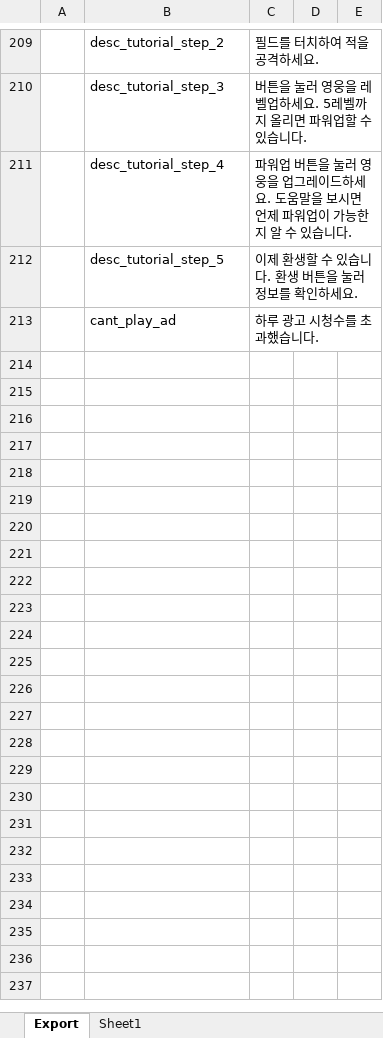
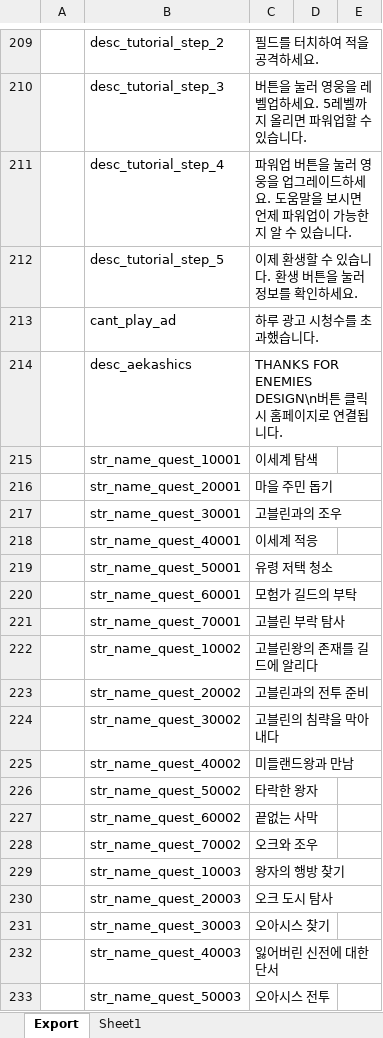
Before and after one commit to BlindBullet/ProjectDF, an Excel workbook: Assets/DataTables~/StringChart.xlsm, sheet Export, drawn as a sheet; only a part is shown, gaps mark what is left out; values as stored, in another font and other column widths than the file's, no borders; charts and pictures not drawn; the diff covers the shown part only; the diff names each change by its address in the sheet, - before the commit and + after, or states it on an @@ line.

```diff
--- a/Assets/DataTables~/StringChart.xlsm (sheet Export)
+++ b/Assets/DataTables~/StringChart.xlsm (sheet Export)
+row 214:  | desc_aekashics | THANKS FOR ENEMIES DESIGN\n버튼 클릭시 홈페이지로 연결됩니다.
+row 215:  | str_name_quest_10001 | 이세계 탐색
+row 216:  | str_name_quest_20001 | 마을 주민 돕기
+row 217:  | str_name_quest_30001 | 고블린과의 조우
+row 218:  | str_name_quest_40001 | 이세계 적응
+row 219:  | str_name_quest_50001 | 유령 저택 청소
+row 220:  | str_name_quest_60001 | 모험가 길드의 부탁
+row 221:  | str_name_quest_70001 | 고블린 부락 탐사
+row 222:  | str_name_quest_10002 | 고블린왕의 존재를 길드에 알리다
+row 223:  | str_name_quest_20002 | 고블린과의 전투 준비
+row 224:  | str_name_quest_30002 | 고블린의 침략을 막아내다
+row 225:  | str_name_quest_40002 | 미들랜드왕과 만남
+row 226:  | str_name_quest_50002 | 타락한 왕자
+row 227:  | str_name_quest_60002 | 끝없는 사막
+row 228:  | str_name_quest_70002 | 오크와 조우
+row 229:  | str_name_quest_10003 | 왕자의 행방 찾기
+row 230:  | str_name_quest_20003 | 오크 도시 탐사
+row 231:  | str_name_quest_30003 | 오아시스 찾기
+row 232:  | str_name_quest_40003 | 잃어버린 신전에 대한 단서
+row 233:  | str_name_quest_50003 | 오아시스 전투
```
Also changed, not shown: 51 added rows elsewhere in this sheet, charts or pictures, 6 other files.
